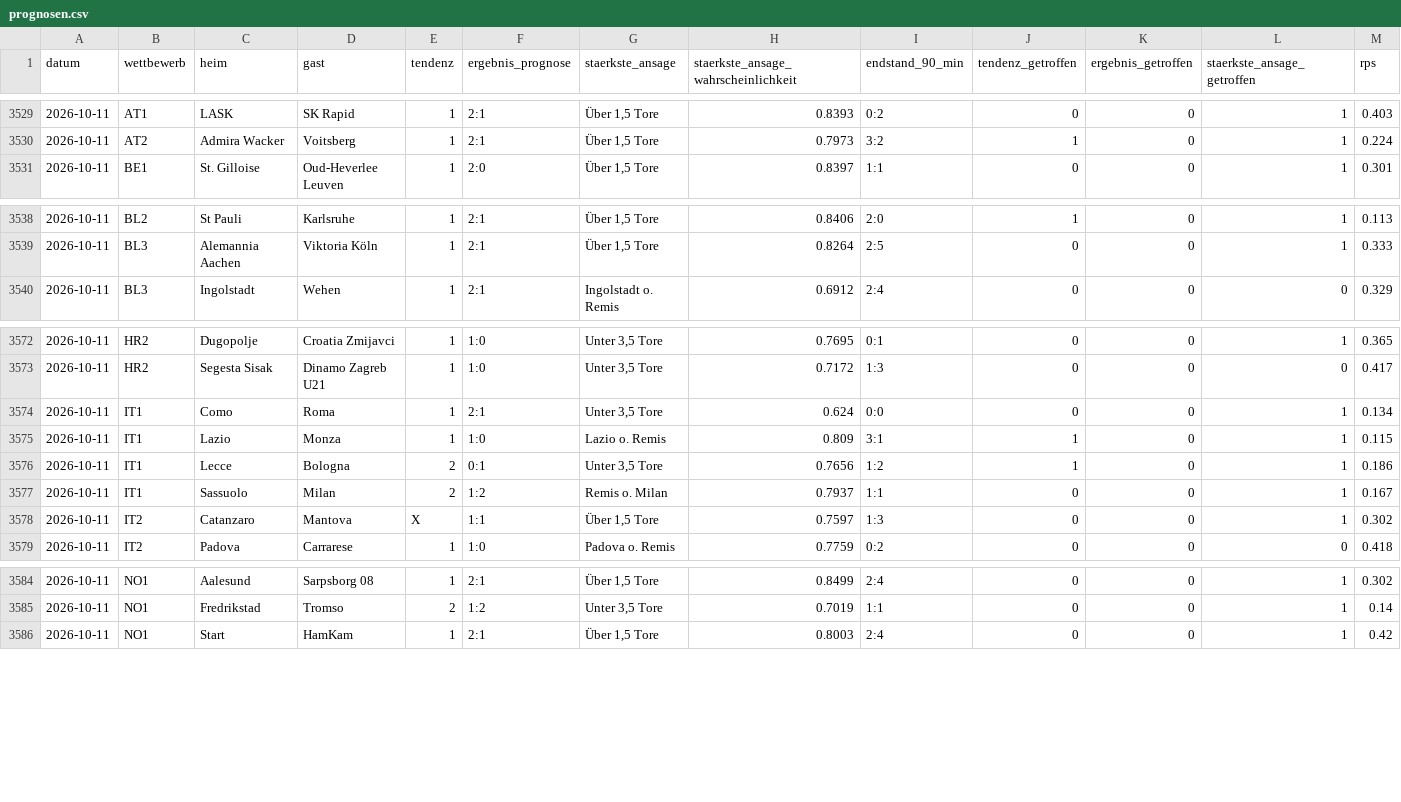
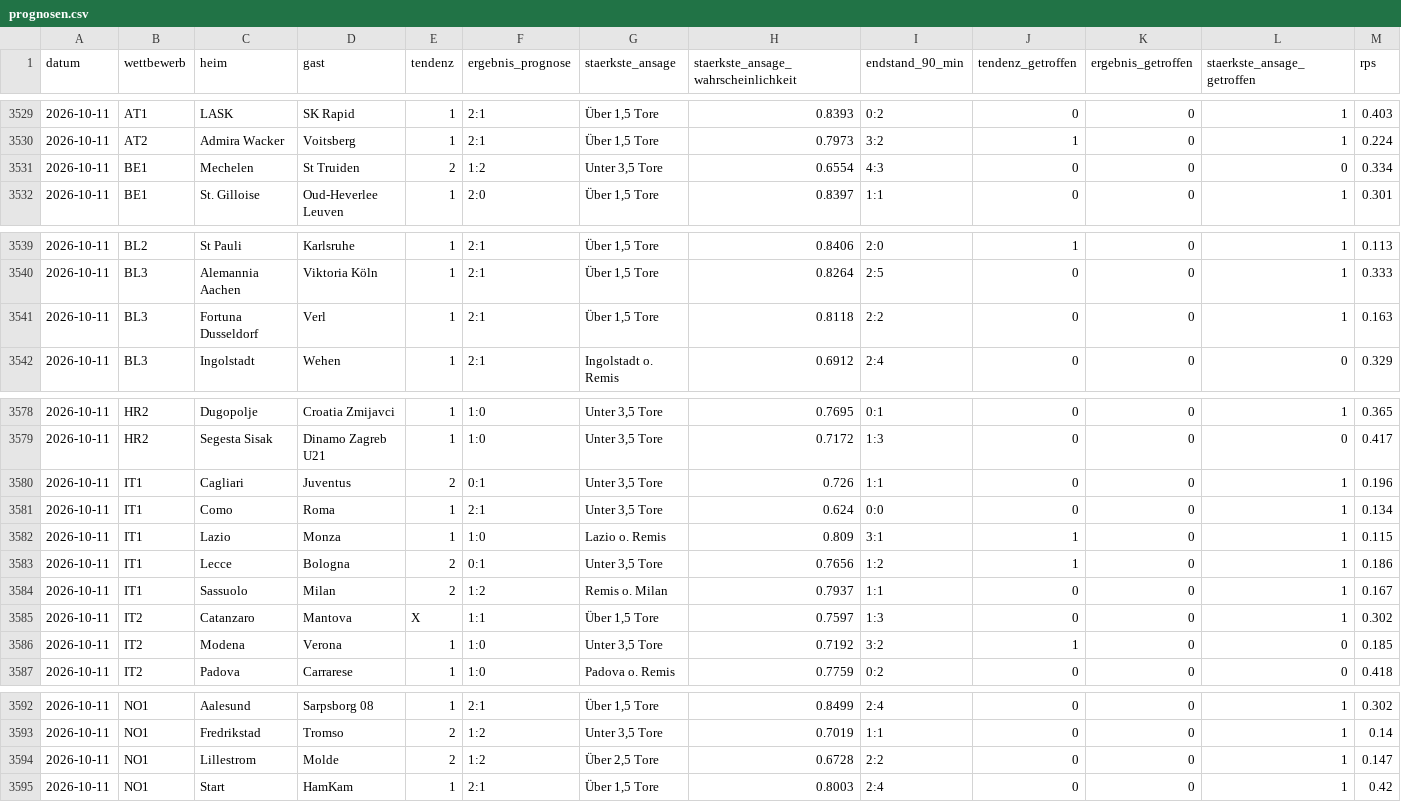
Before and after one commit to prorakel/prorakel-daten, a CSV file: prognosen.csv, drawn as a sheet; only a part is shown, gaps mark what is left out; the diff covers the shown part only.

```diff
--- a/prognosen.csv
+++ b/prognosen.csv
@@ -3530,2 +3530,3 @@ datum,wettbewerb,heim,gast,tendenz,ergebnis_prognose,staerkste_ansage,staerkste_
 2026-10-11,AT2,Admira Wacker,Voitsberg,1,2:1,"Über 1,5 Tore",0.7973,3:2,1,0,1,0.224
+2026-10-11,BE1,Mechelen,St Truiden,2,1:2,"Unter 3,5 Tore",0.6554,4:3,0,0,0,0.334
 2026-10-11,BE1,St. Gilloise,Oud-Heverlee Leuven,1,2:0,"Über 1,5 Tore",0.8397,1:1,0,0,1,0.301
@@ -3539,2 +3540,3 @@ datum,wettbewerb,heim,gast,tendenz,ergebnis_prognose,staerkste_ansage,staerkste_
 2026-10-11,BL3,Alemannia Aachen,Viktoria Köln,1,2:1,"Über 1,5 Tore",0.8264,2:5,0,0,1,0.333
+2026-10-11,BL3,Fortuna Dusseldorf,Verl,1,2:1,"Über 1,5 Tore",0.8118,2:2,0,0,1,0.163
 2026-10-11,BL3,Ingolstadt,Wehen,1,2:1,Ingolstadt o. Remis,0.6912,2:4,0,0,0,0.329
@@ -3573,2 +3579,3 @@ datum,wettbewerb,heim,gast,tendenz,ergebnis_prognose,staerkste_ansage,staerkste_
 2026-10-11,HR2,Segesta Sisak,Dinamo Zagreb U21,1,1:0,"Unter 3,5 Tore",0.7172,1:3,0,0,0,0.417
+2026-10-11,IT1,Cagliari,Juventus,2,0:1,"Unter 3,5 Tore",0.726,1:1,0,0,1,0.196
 2026-10-11,IT1,Como,Roma,1,2:1,"Unter 3,5 Tore",0.624,0:0,0,0,1,0.134
@@ -3578,2 +3585,3 @@ datum,wettbewerb,heim,gast,tendenz,ergebnis_prognose,staerkste_ansage,staerkste_
 2026-10-11,IT2,Catanzaro,Mantova,X,1:1,"Über 1,5 Tore",0.7597,1:3,0,0,1,0.302
+2026-10-11,IT2,Modena,Verona,1,1:0,"Unter 3,5 Tore",0.7192,3:2,1,0,0,0.185
 2026-10-11,IT2,Padova,Carrarese,1,1:0,Padova o. Remis,0.7759,0:2,0,0,0,0.418
@@ -3585,2 +3593,3 @@ datum,wettbewerb,heim,gast,tendenz,ergebnis_prognose,staerkste_ansage,staerkste_
 2026-10-11,NO1,Fredrikstad,Tromso,2,1:2,"Unter 3,5 Tore",0.7019,1:1,0,0,1,0.14
+2026-10-11,NO1,Lillestrom,Molde,2,1:2,"Über 2,5 Tore",0.6728,2:2,0,0,1,0.147
 2026-10-11,NO1,Start,HamKam,1,2:1,"Über 1,5 Tore",0.8003,2:4,0,0,1,0.42
```
Also changed, not shown: 8 added rows elsewhere in this file, 1 other file.
